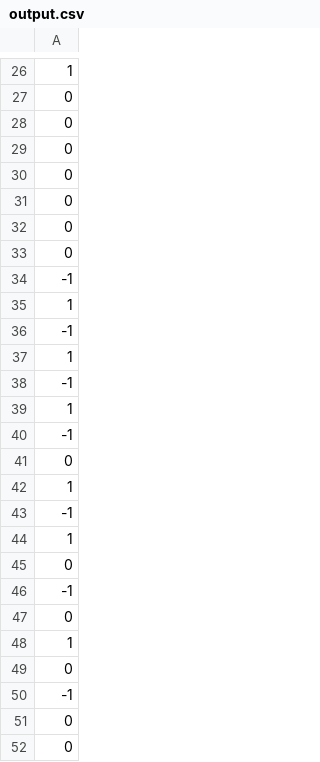
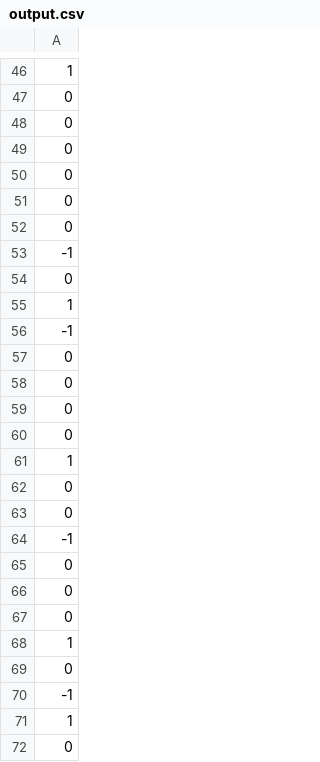
Before and after one commit to rapirent/DSAI-HW1, a CSV file: output.csv, drawn as a sheet; only a part is shown, gaps mark what is left out; the shorter side is filled out with more unchanged rows; the diff covers the shown part only.

Commit message:
update the output

```diff
--- a/output.csv
+++ b/output.csv
@@ -32 +52,21 @@
 0
+-1
+0
+1
+-1
+0
+0
+0
+0
+1
+0
+0
+-1
+0
+0
+0
+1
+0
+-1
+1
+0
```
Also changed, not shown: 69 added rows and 14 moved rows elsewhere in this file, 4 other files.
